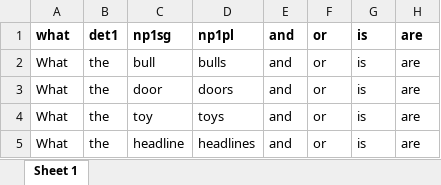
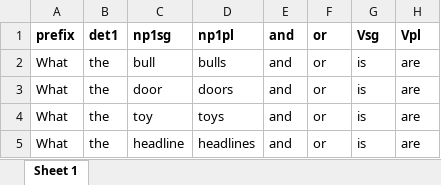
Before and after one commit to cpllab/rnn_psycholing_coordination, an Excel workbook: Experiments/inverted_coordination/en/coord_inversion.xlsx, sheet Sheet 1, drawn as a sheet; only a part is shown; values as stored, in another font and other column widths than the file's, no borders; the diff names each change by its address in the sheet, - before the commit and + after, or states it on an @@ line.

```diff
--- a/Experiments/inverted_coordination/en/coord_inversion.xlsx (sheet Sheet 1)
+++ b/Experiments/inverted_coordination/en/coord_inversion.xlsx (sheet Sheet 1)
-A1: what
+A1: prefix
-G1: is
+G1: Vsg
-H1: are
+H1: Vpl
```
Also changed, not shown: 4 other files.
